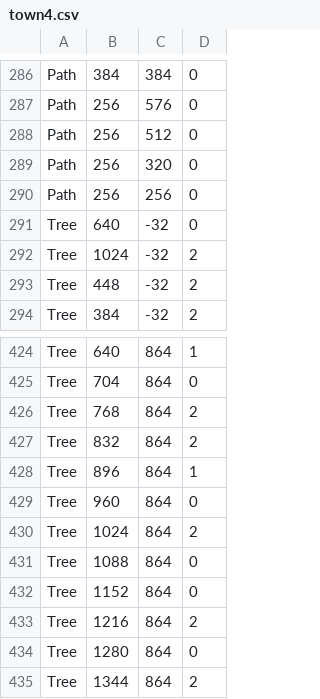
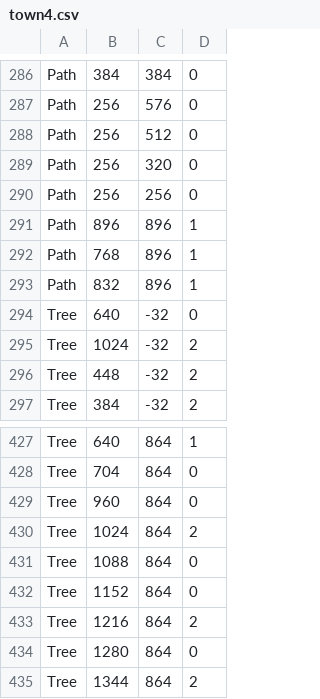
Before and after one commit to JamieC99/adventure-rpg, a CSV file: resources/levels/town4.csv, drawn as a sheet; only a part is shown, gaps mark what is left out; removed rows and columns are numbered as before the commit, all else as after; the diff names each change by its address in the sheet, - before the commit and + after, or states it on an @@ line.

```diff
--- a/resources/levels/town4.csv
+++ b/resources/levels/town4.csv
+row 291: Path | 896 | 896 | 1
+row 292: Path | 768 | 896 | 1
+row 293: Path | 832 | 896 | 1
-row 426: Tree | 768 | 864 | 2
-row 427: Tree | 832 | 864 | 2
-row 428: Tree | 896 | 864 | 1
```
Also changed, not shown: resources/levels/town3.csv, 6 other files.
